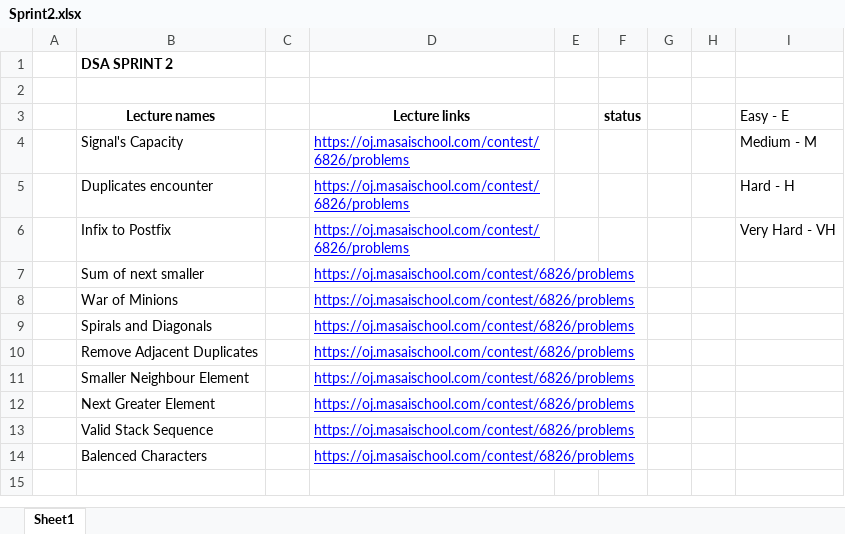
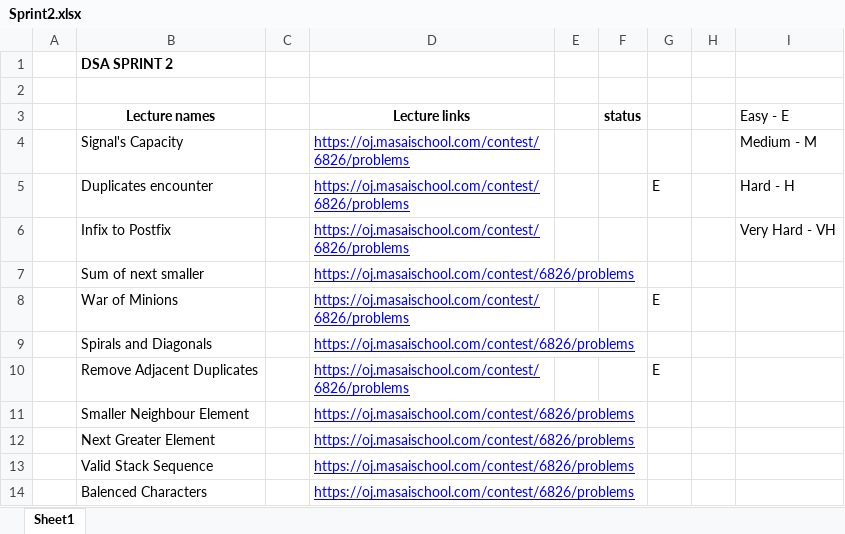
Before and after one commit to Loki343/DSA301-3rd-, an Excel workbook: Sprint2/Sprint2.xlsx, sheet Sheet1, drawn as a sheet; values as stored, in another font and other column widths than the file's, no borders; the diff names each change by its address in the sheet, - before the commit and + after, or states it on an @@ line.

```diff
--- a/Sprint2/Sprint2.xlsx (sheet Sheet1)
+++ b/Sprint2/Sprint2.xlsx (sheet Sheet1)
-G5: (empty)
+G5: E
-G8: (empty)
+G8: E
-G10: (empty)
+G10: E
```
Also changed, not shown: 1 other file.
